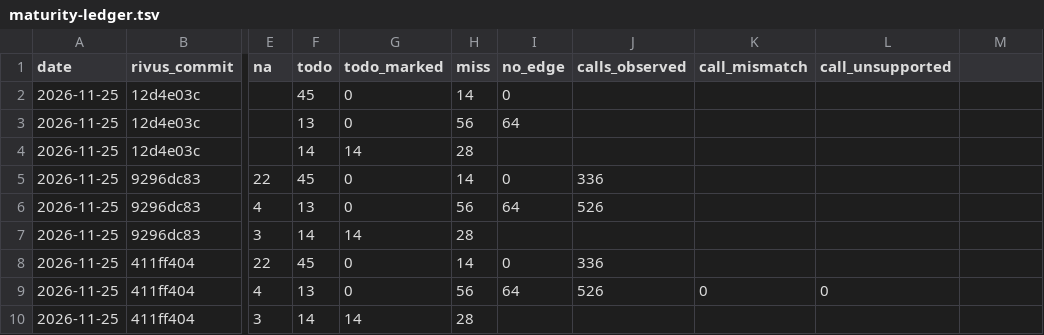
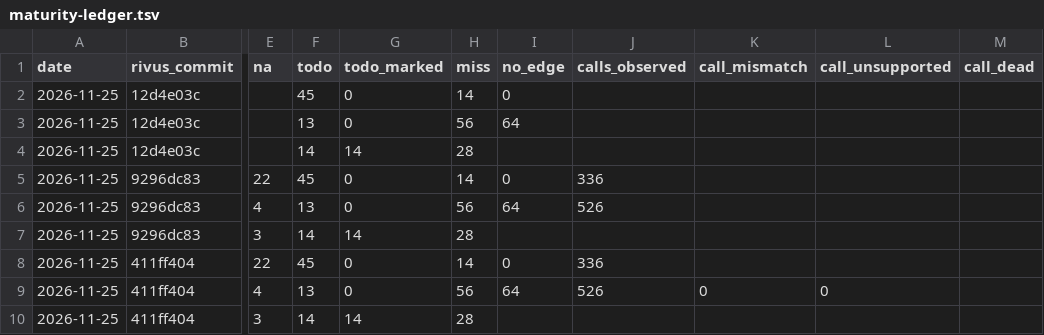
Before and after one commit to yagihash/rivus, a TSV file: bench/maturity-ledger.tsv, drawn as a sheet; only a part is shown, gaps mark what is left out; the diff names each change by its address in the sheet, - before the commit and + after, or states it on an @@ line.

```diff
--- a/bench/maturity-ledger.tsv
+++ b/bench/maturity-ledger.tsv
-M1: (empty)
+M1: call_dead
```
Also changed, not shown: 6 other files.
